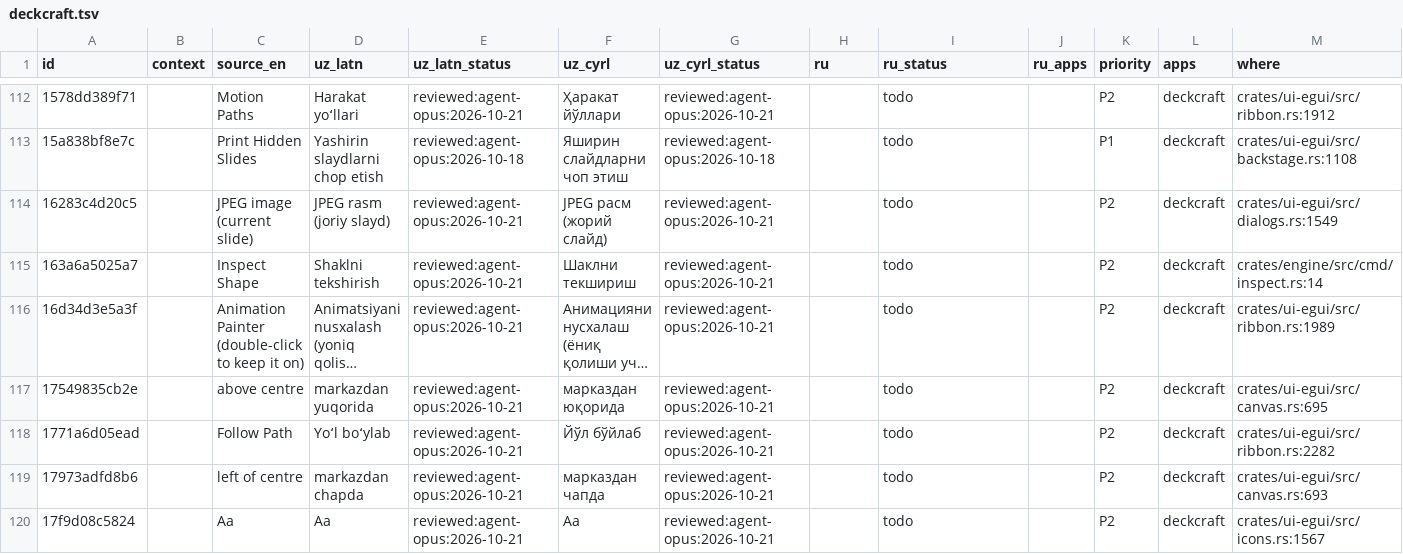
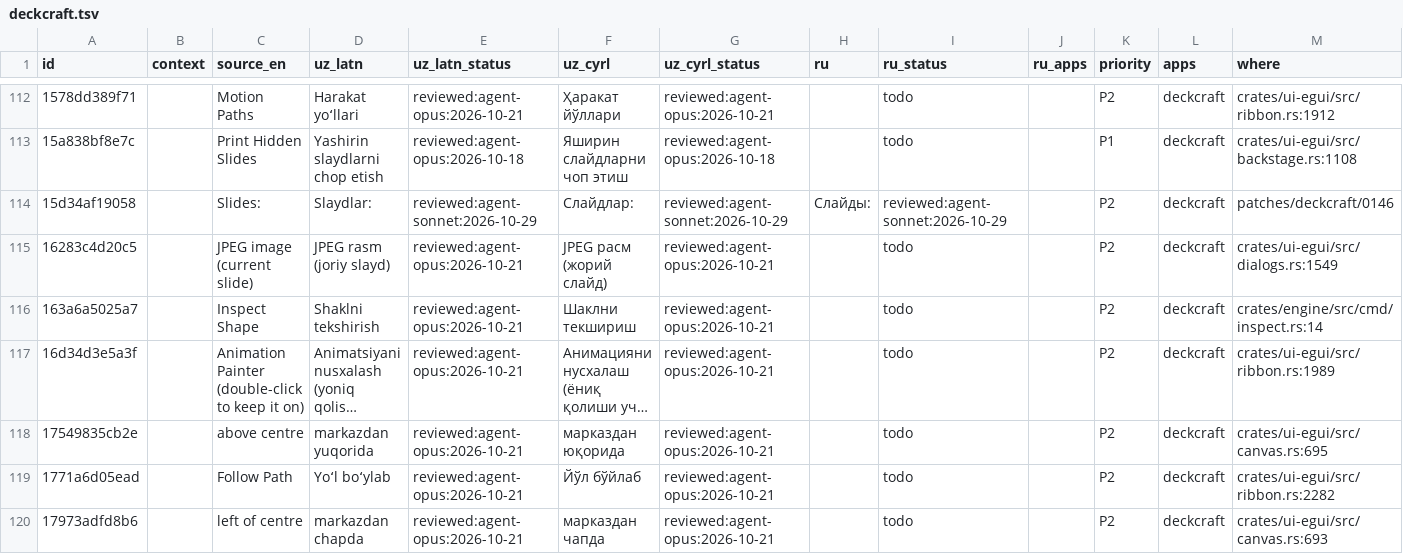
Before and after one commit to bakhodirovxz/Office, a TSV file: i18n/deckcraft.tsv, drawn as a sheet; only a part is shown, gaps mark what is left out; the shorter side is filled out with more unchanged rows; long unchanged cells end in …; rows hold the shown columns only; the diff covers the shown part only; the diff names each change by its address in the sheet, - before the commit and + after, or states it on an @@ line.

Commit message:
i18n pass: translate the literals the helpers skipped (Slides, Sheets), no milestone jargon in PDF tools, editors follow the shell language
deckcraft/0146 (about 400 widget calls through i18n::t, ribbon button helpers, counted templates), deckcraft/0147 (?lang= in the web build),
gridcraft/0146 (print preview in the interface number locale, sample names), pdfcraft/0113 (no milestone banner or badges, planned tools not listed).
Catalog: OWN rows for the Sheets print page and Options/Editing, the Slides starter and paper names; new rows filled in uz-Latn, uz-Cyrl and ru.
Web: the shell passes ?lang= to the editor frames; the four editor pages answer navigator.language with it; Playwright check.

```diff
--- a/i18n/deckcraft.tsv
+++ b/i18n/deckcraft.tsv
+row 114: 15d34af19058 |  | Slides: | Slaydlar: | reviewed:agent-sonnet:2026-10-29 | Слайдлар: | reviewed:agent-sonnet:2026-10-29 | Слайды: | reviewed:agent-sonnet:2026-10-29 |  | P2 | deckcraft | patches/deckcraft/0146
```
Also changed, not shown: 11 added rows and 6 edited cells elsewhere in this file, i18n/gridcraft.tsv, i18n/pdfcraft.tsv, 37 other files.
